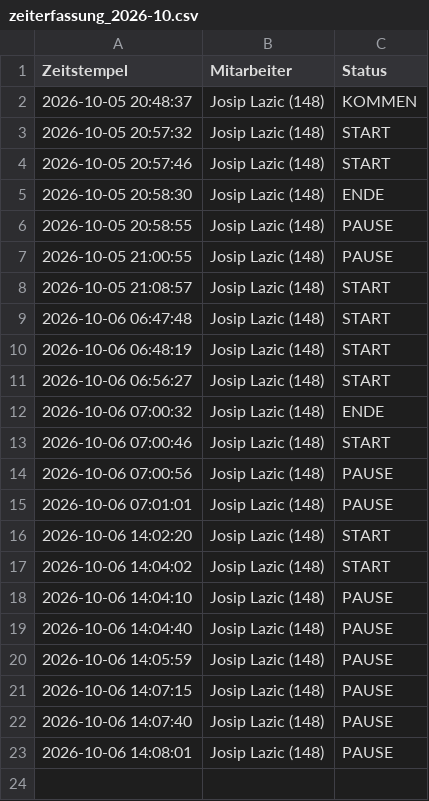
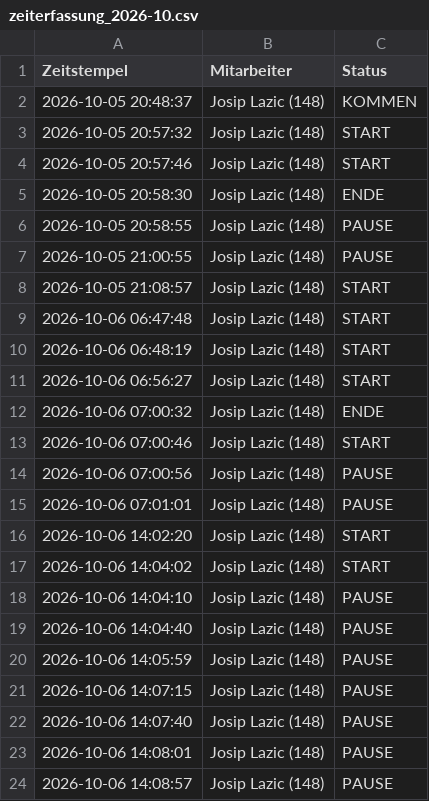
Before and after one commit to nasty007/Zeiterfassung, a CSV file: zeiterfassung_2026-10.csv, drawn as a sheet.

Commit message:
NFC Buchung Sync (zeiterfassung_2026-10.csv)

```diff
--- a/zeiterfassung_2026-10.csv
+++ b/zeiterfassung_2026-10.csv
@@ -23 +23,2 @@ Zeitstempel;Mitarbeiter;Status
 2026-10-06 14:08:01;Josip Lazic (148);PAUSE
+2026-10-06 14:08:57;Josip Lazic (148);PAUSE
```
